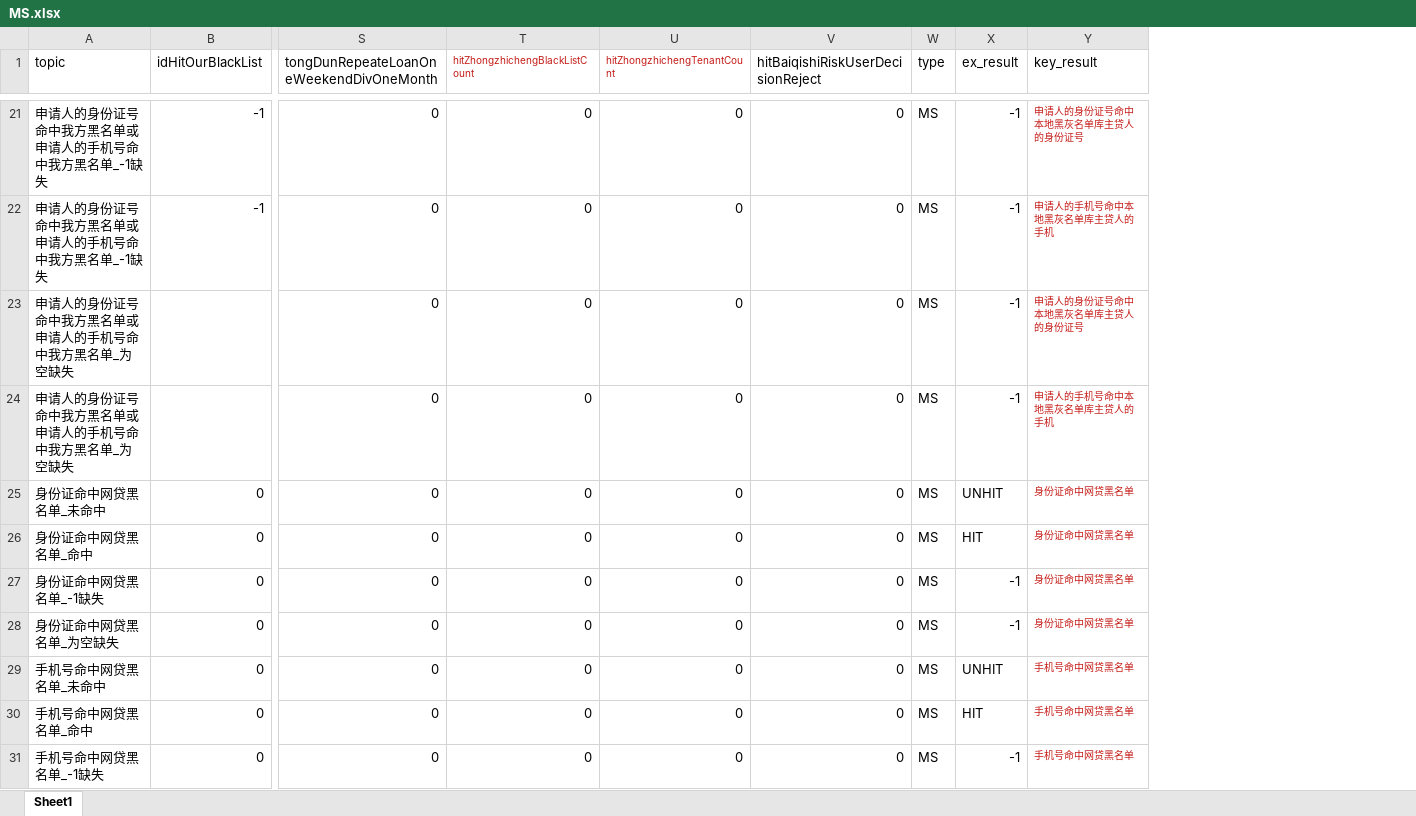
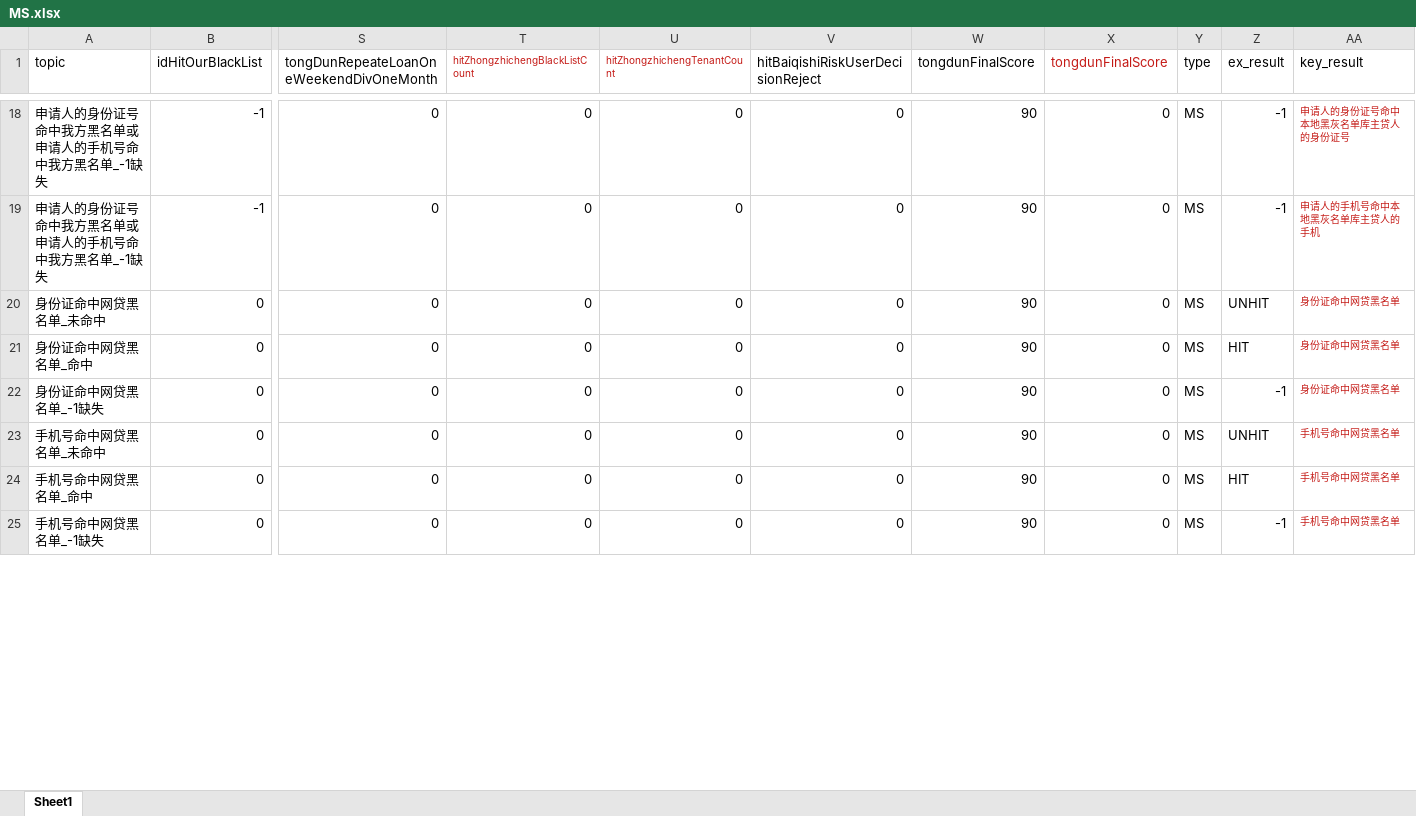
Before and after one commit to shiwenhai/test_interface, an Excel workbook: data_excel/MS.xlsx, sheet Sheet1, drawn as a sheet; only a part is shown, gaps mark what is left out; values as stored, in another font and other column widths than the file's, no borders; removed rows and columns are numbered as before the commit, all else as after; rows hold the shown columns only; the diff covers the shown part only; the diff names each change by its address in the sheet, - before the commit and + after, or states it on an @@ line.

```diff
--- a/data_excel/MS.xlsx (sheet Sheet1)
+++ b/data_excel/MS.xlsx (sheet Sheet1)
+column W (tongdunFinalScore), rows 18-25: all 90
+column X (tongdunFinalScore), rows 18-25: all 0
-row 23: 申请人的身份证号命中我方黑名单或申请人的手机号命中我方黑名单_为空缺失 |  | 0 | 0 | 0 | 0 | MS | -1 | 申请人的身份证号命中本地黑灰名单库主贷人的身份证号
-row 24: 申请人的身份证号命中我方黑名单或申请人的手机号命中我方黑名单_为空缺失 |  | 0 | 0 | 0 | 0 | MS | -1 | 申请人的手机号命中本地黑灰名单库主贷人的手机
-row 28: 身份证命中网贷黑名单_为空缺失 | 0 | 0 | 0 | 0 | 0 | MS | -1 | 身份证命中网贷黑名单
```
Also changed, not shown: 3 added rows, 20 removed rows and 3 edited cells elsewhere in this sheet, data_excel/NLW.xlsx, data_excel/NSB.xlsx, 28 other files.
